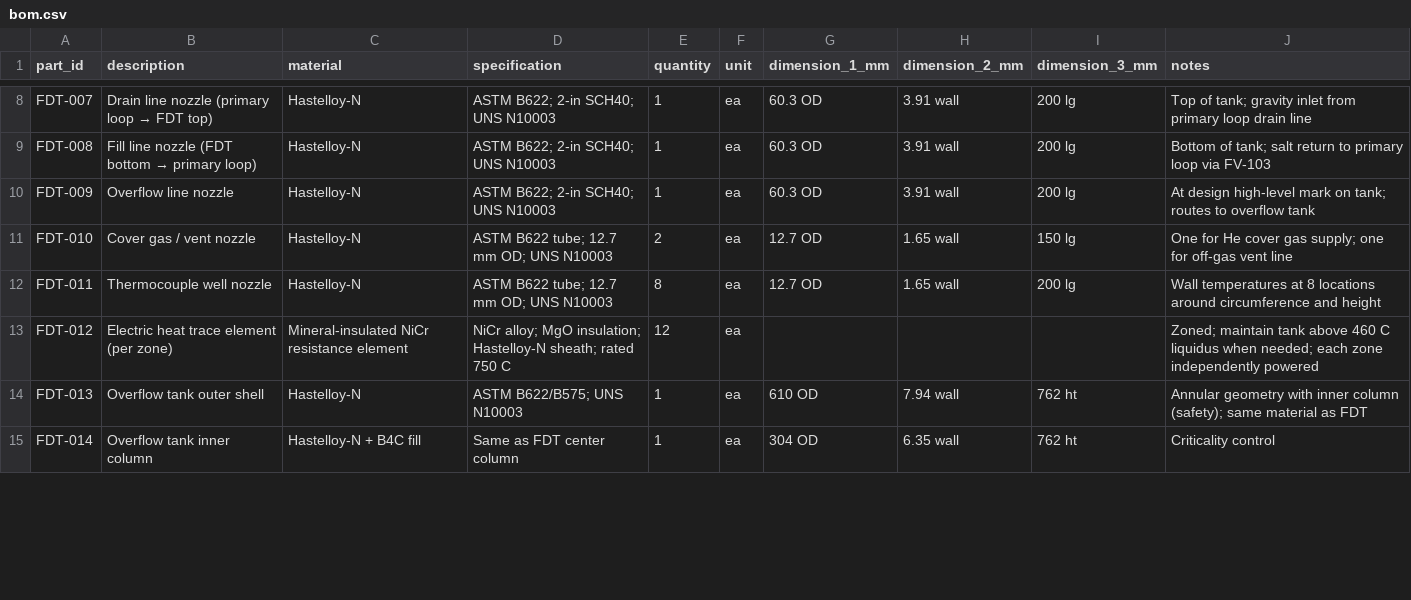
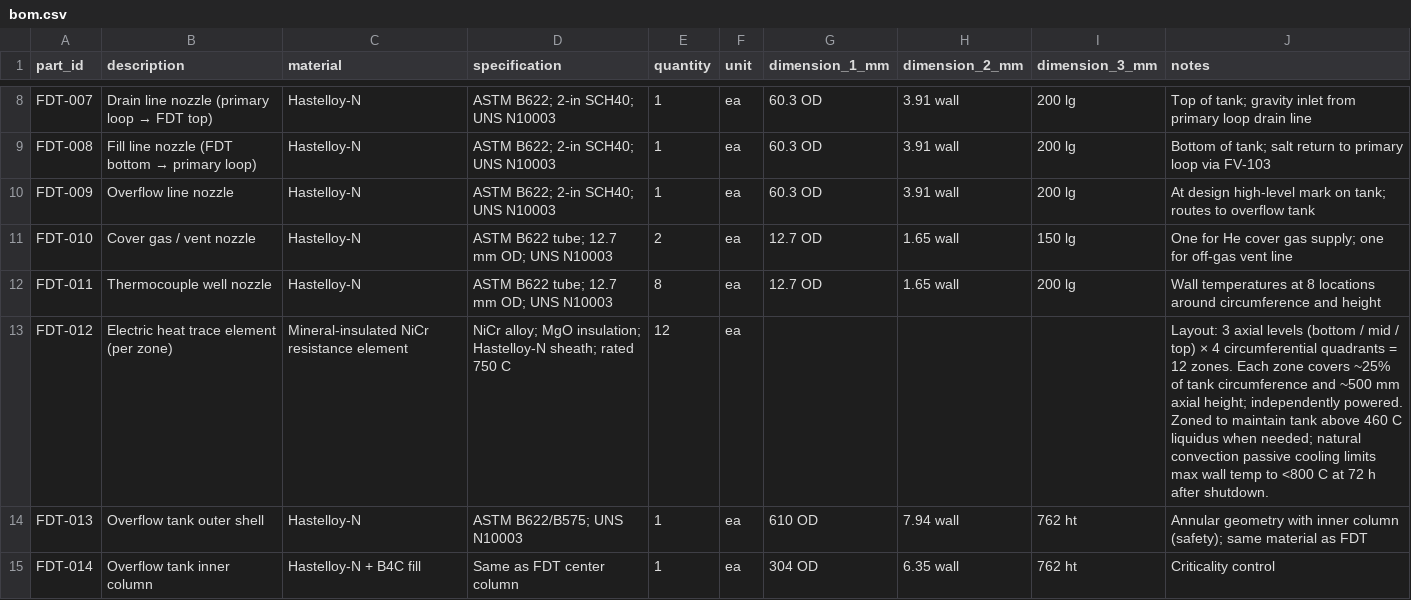
Before and after one commit to pranavkantgaur/msre_hardware_design, a CSV file: components/06_fuel_drain_tank/bom.csv, drawn as a sheet; only a part is shown, gaps mark what is left out; the diff covers the shown part only.

```diff
--- a/components/06_fuel_drain_tank/bom.csv
+++ b/components/06_fuel_drain_tank/bom.csv
@@ -12,3 +12,3 @@ FDT-010,Cover gas / vent nozzle,Hastelloy-N,ASTM B622 tube; 12.7 mm OD; UNS N100
 FDT-011,Thermocouple well nozzle,Hastelloy-N,ASTM B622 tube; 12.7 mm OD; UNS N10003,8,ea,12.7 OD,1.65 wall,200 lg,"Wall temperatures at 8 locations around circumference and height"
-FDT-012,Electric heat trace element (per zone),Mineral-insulated NiCr resistance element,NiCr alloy; MgO insulation; Hastelloy-N sheath; rated 750 C,12,ea,,,,"Zoned; maintain tank above 460 C liquidus when needed; each zone independently powered"
+FDT-012,Electric heat trace element (per zone),Mineral-insulated NiCr resistance element,NiCr alloy; MgO insulation; Hastelloy-N sheath; rated 750 C,12,ea,,,,"Layout: 3 axial levels (bottom / mid / top) × 4 circumferential quadrants = 12 zones. Each zone covers ~25% of tank circumference and ~500 mm axial height; independently powered. Zoned to maintain tank above 460 C liquidus when needed; natural convection passive cooling limits max wall temp to <800 C at 72 h after shutdown."
 FDT-013,Overflow tank outer shell,Hastelloy-N,ASTM B622/B575; UNS N10003,1,ea,610 OD,7.94 wall,762 ht,"Annular geometry with inner column (safety); same material as FDT"
```
Also changed, not shown: 7 edited cells elsewhere in this file, components/07_freeze_valves/bom.csv, components/08_off_gas_system/bom.csv, 11 other files.
